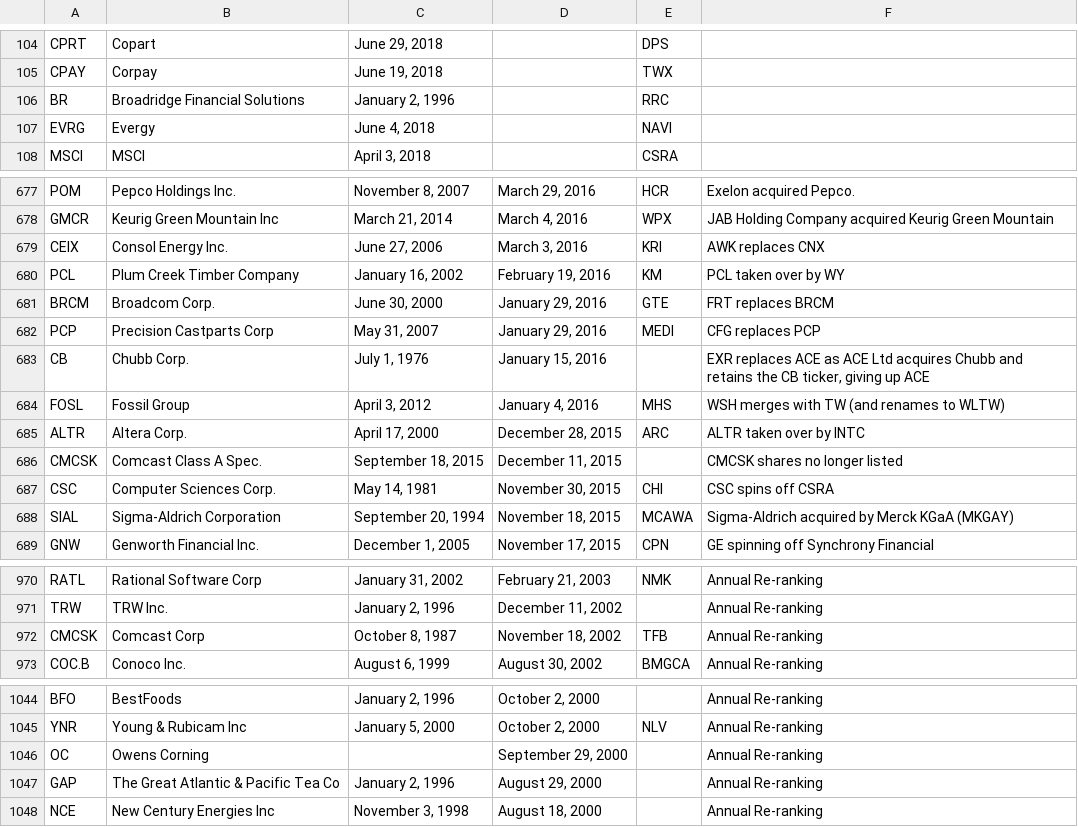
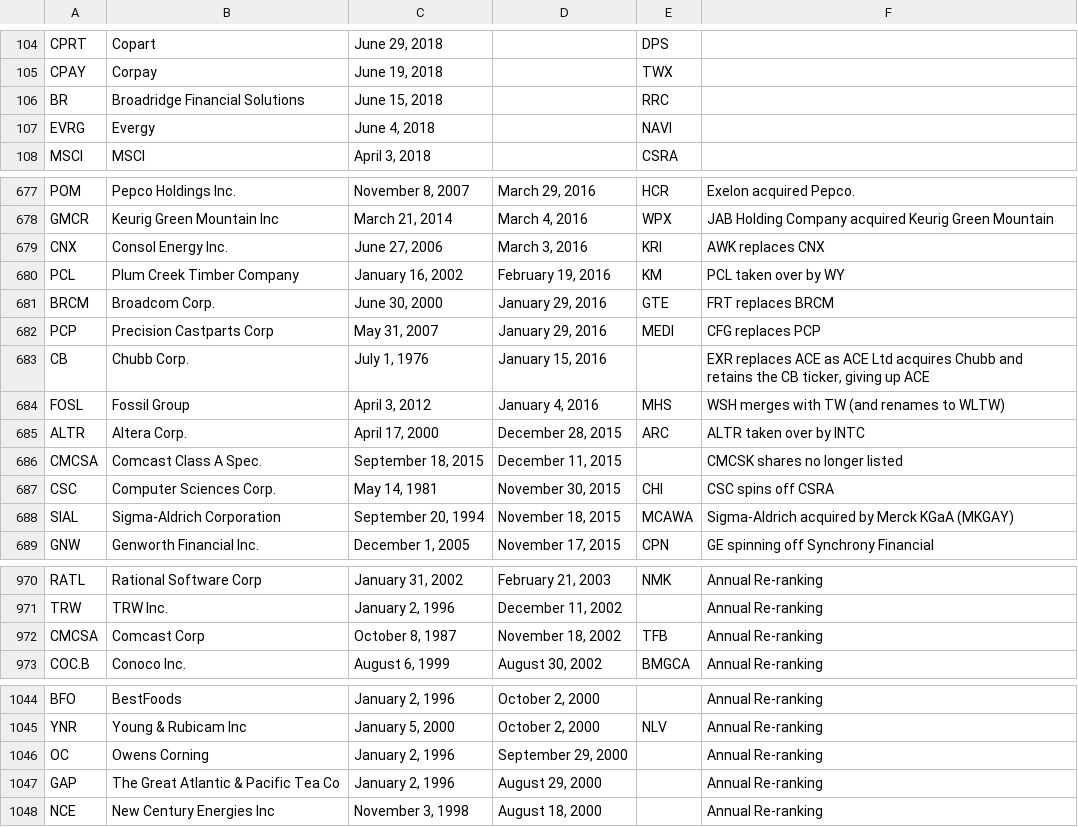
Before and after one commit to dustint121/SP500-Historical-Analysis-Project, a CSV file: cleaned_sp_500_dataset.csv, drawn as a sheet; only a part is shown, gaps mark what is left out.

```diff
--- a/cleaned_sp_500_dataset.csv
+++ b/cleaned_sp_500_dataset.csv
@@ -105,3 +105,3 @@ CPRT,Copart,"June 29, 2018",,DPS,
 CPAY,Corpay,"June 19, 2018",,TWX,
-BR,Broadridge Financial Solutions,"January 2, 1996",,RRC,
+BR,Broadridge Financial Solutions,"June 15, 2018",,RRC,
 EVRG,Evergy,"June 4, 2018",,NAVI,
@@ -678,3 +678,3 @@ POM,Pepco Holdings Inc.,"November 8, 2007","March 29, 2016",HCR,Exelon acquired
 GMCR,Keurig Green Mountain Inc,"March 21, 2014","March 4, 2016",WPX,JAB Holding Company acquired Keurig Green Mountain
-CEIX,Consol Energy Inc.,"June 27, 2006","March 3, 2016",KRI,AWK replaces CNX
+CNX,Consol Energy Inc.,"June 27, 2006","March 3, 2016",KRI,AWK replaces CNX
 PCL,Plum Creek Timber Company,"January 16, 2002","February 19, 2016",KM,PCL taken over by WY
@@ -685,3 +685,3 @@ FOSL,Fossil Group,"April 3, 2012","January 4, 2016",MHS,WSH merges with TW (and
 ALTR,Altera Corp.,"April 17, 2000","December 28, 2015",ARC,ALTR taken over by INTC
-CMCSK,Comcast Class A Spec.,"September 18, 2015","December 11, 2015",,CMCSK shares no longer listed
+CMCSA,Comcast Class A Spec.,"September 18, 2015","December 11, 2015",,CMCSK shares no longer listed
 CSC,Computer Sciences Corp.,"May 14, 1981","November 30, 2015",CHI,CSC spins off CSRA
@@ -980,3 +980,3 @@ RATL,Rational Software Corp,"January 31, 2002","February 21, 2003",NMK,Annual Re
 TRW,TRW Inc.,"January 2, 1996","December 11, 2002",,Annual Re-ranking
-CMCSK,Comcast Corp,"October 8, 1987","November 18, 2002",TFB,Annual Re-ranking
+CMCSA,Comcast Corp,"October 8, 1987","November 18, 2002",TFB,Annual Re-ranking
 COC.B,Conoco Inc.,"August 6, 1999","August 30, 2002",BMGCA,Annual Re-ranking
@@ -1057,3 +1057,3 @@ BFO,BestFoods,"January 2, 1996","October 2, 2000",,Annual Re-ranking
 YNR,Young & Rubicam Inc,"January 5, 2000","October 2, 2000",NLV,Annual Re-ranking
-OC,Owens Corning,,"September 29, 2000",,Annual Re-ranking
+OC,Owens Corning,"January 2, 1996","September 29, 2000",,Annual Re-ranking
 GAP,The Great Atlantic & Pacific Tea Co,"January 2, 1996","August 29, 2000",,Annual Re-ranking
```
Also changed, not shown: 1 other file.
